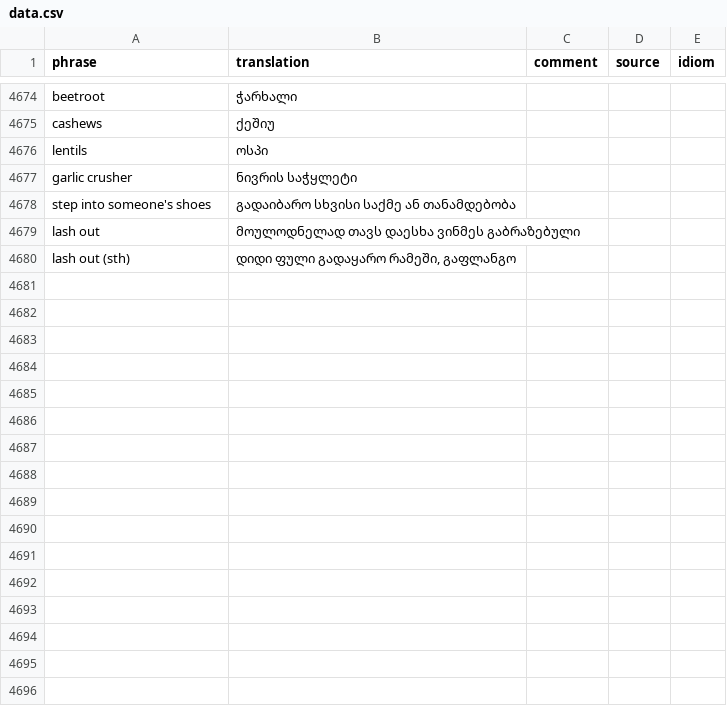
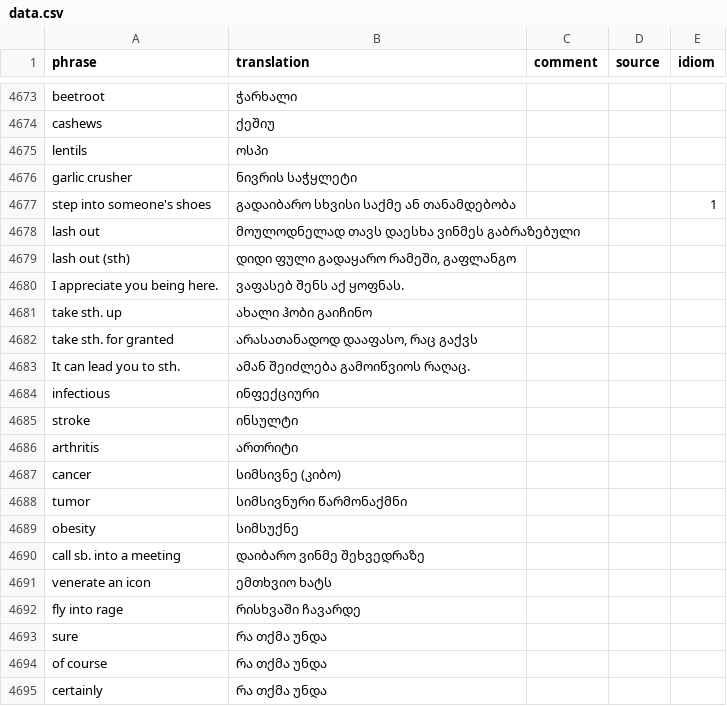
Before and after one commit to vvaannoo/english-trainer, a CSV file: public/data.csv, drawn as a sheet; only a part is shown, gaps mark what is left out; the diff covers the shown part only.

Commit message:
update data

```diff
--- a/public/data.csv
+++ b/public/data.csv
@@ -4677,4 +4676,20 @@ lentils,ოსპი,,,
 garlic crusher,ნივრის საჭყლეტი,,,
-step into someone's shoes,გადაიბარო სხვისი საქმე ან თანამდებობა,,,
+step into someone's shoes,გადაიბარო სხვისი საქმე ან თანამდებობა,,,1
 lash out,მოულოდნელად თავს დაესხა ვინმეს გაბრაზებული,,,
 lash out (sth),"დიდი ფული გადაყარო რამეში, გაფლანგო",,,
+I appreciate you being here.,ვაფასებ შენს აქ ყოფნას.,,,
+take sth. up,ახალი ჰობი გაიჩინო,,,
+take sth. for granted,"არასათანადოდ დააფასო, რაც გაქვს",,,
+It can lead you to sth.,ამან შეიძლება გამოიწვიოს რაღაც.,,,
+infectious,ინფექციური,,,
+stroke,ინსულტი,,,
+arthritis,ართრიტი,,,
+cancer,სიმსივნე (კიბო),,,
+tumor,სიმსივნური წარმონაქმნი,,,
+obesity,სიმსუქნე,,,
+call sb. into a meeting,დაიბარო ვინმე შეხვედრაზე,,,
+venerate an icon,ემთხვიო ხატს,,,
+fly into rage,რისხვაში ჩავარდე,,,
+sure,რა თქმა უნდა,,,
+of course,რა თქმა უნდა,,,
+certainly,რა თქმა უნდა,,,
```
Also changed, not shown: 12 added rows, 1 removed row and 29 edited cells elsewhere in this file, 1 other file.
